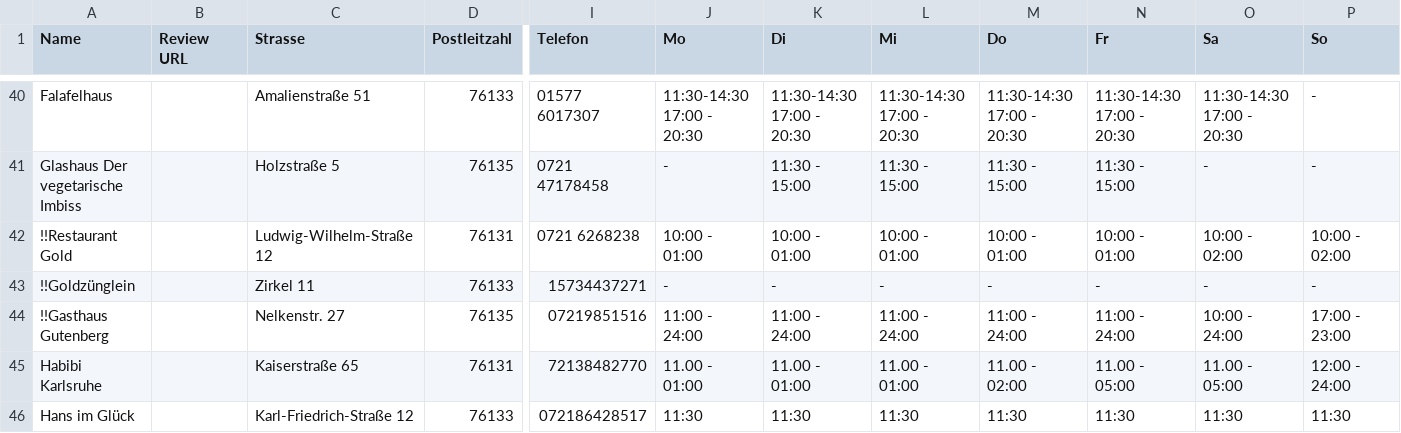
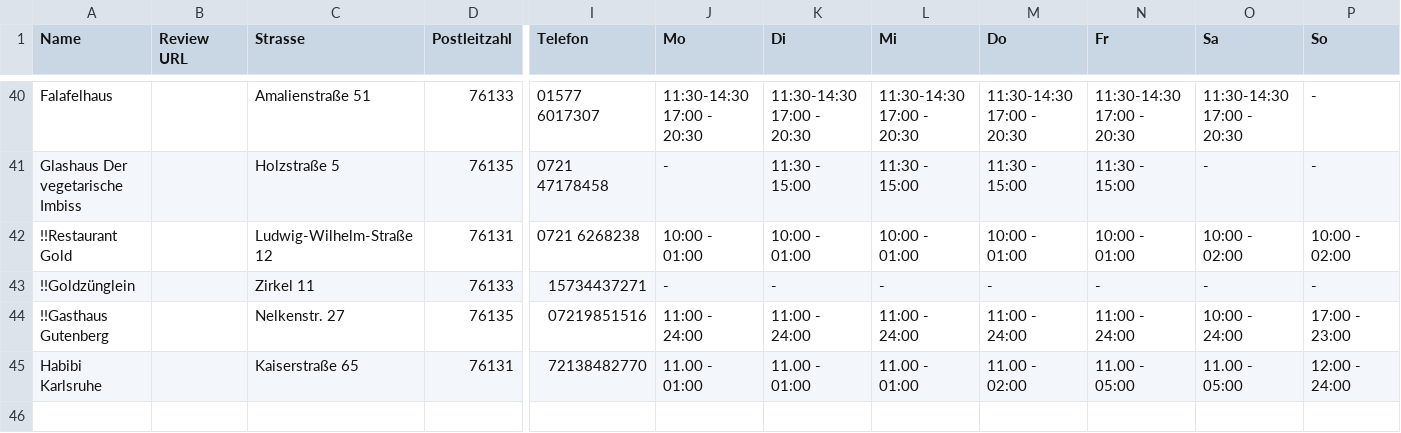
Before and after one commit to vgka1/locations, a TSV file: tabelle.tsv, drawn as a sheet; only a part is shown, gaps mark what is left out; rows hold the shown columns only; the diff names each change by its address in the sheet, - before the commit and + after, or states it on an @@ line.

Commit message:
Update tabelle.tsv

```diff
--- a/tabelle.tsv
+++ b/tabelle.tsv
-row 46: Hans im Glück |  | Karl-Friedrich-Straße 12 | 76133 | 072186428517 | 11:30 | 11:30 | 11:30 | 11:30 | 11:30 | 11:30 | 11:30
```
